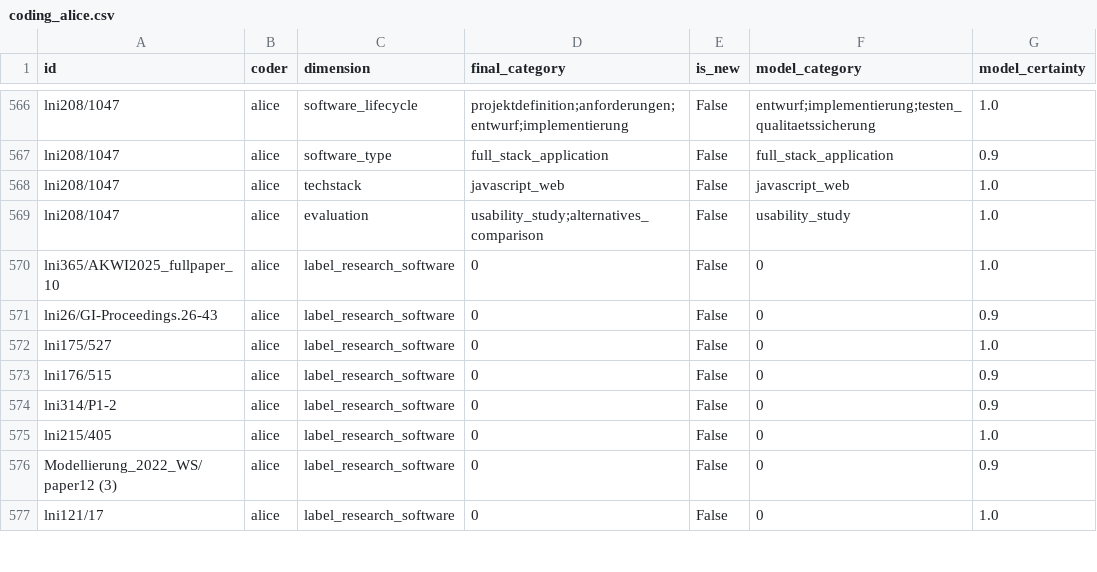
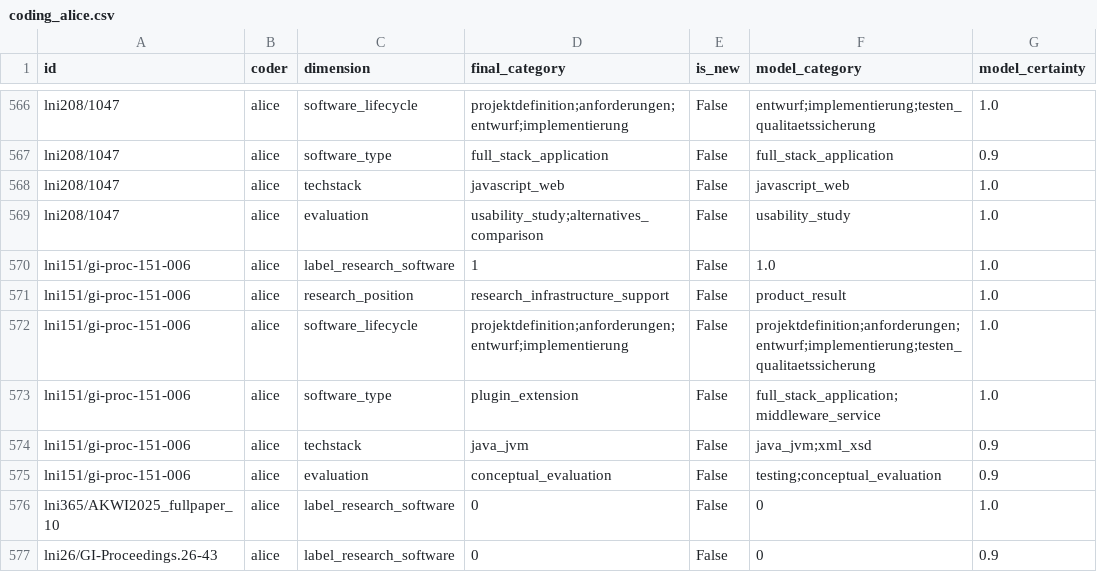
Before and after one commit to juliandehne/lni_study, a CSV file: goldstandard/coding_alice.csv, drawn as a sheet; only a part is shown, gaps mark what is left out; the shorter side is filled out with more unchanged rows; the diff names each change by its address in the sheet, - before the commit and + after, or states it on an @@ line.

Commit message:
Fix ICR: skip backup coder files, compare multi-values as sets
compute_icr.py picked the two alphabetically-first coding_*.csv files, which
resolved to coding_alice.backup-2026-06-19.csv and coding_alice.csv — two
versions of the SAME coder. The committed icr_goldstandard.md was headed
"alice.backup-2026-06-19 vs alice" and reported a meaninglessly high
reliability. Backup/variant files (dotted suffix) are now ignored and the pair
can be named explicitly with --coders A B.

Multi-value cells were compared as raw strings, so "entwurf;implementierung"
and "implementierung;entwurf" counted as a disagreement. normalize_multi()
strips, de-duplicates and sorts the tokens, so agreement is judged on the set.

Regenerated the artifact for the real pair alice vs bob: 35 papers confirmed by
both coders, gate agreement 0.941, alpha 0.32-0.51 per dimension.

Also: code lni151/gi-proc-151-006 (AristaFlow IDE) and extend the
research_infrastructure_support description to name IDEs, editors and
modelling tools explicitly.

```diff
--- a/goldstandard/coding_alice.csv
+++ b/goldstandard/coding_alice.csv
+row 570: lni151/gi-proc-151-006 | alice | label_research_software | 1 | False | 1.0 | 1.0
+row 571: lni151/gi-proc-151-006 | alice | research_position | research_infrastructure_support | False | product_result | 1.0
+row 572: lni151/gi-proc-151-006 | alice | software_lifecycle | projektdefinition;anforderungen;entwurf;implementierung | False | projektdefinition;anforderungen;entwurf;implementierung;testen_qualitaetssicherung | 1.0
+row 573: lni151/gi-proc-151-006 | alice | software_type | plugin_extension | False | full_stack_application;middleware_service | 1.0
+row 574: lni151/gi-proc-151-006 | alice | techstack | java_jvm | False | java_jvm;xml_xsd | 0.9
+row 575: lni151/gi-proc-151-006 | alice | evaluation | conceptual_evaluation | False | testing;conceptual_evaluation | 0.9
```
Also changed, not shown: 4 other files.
